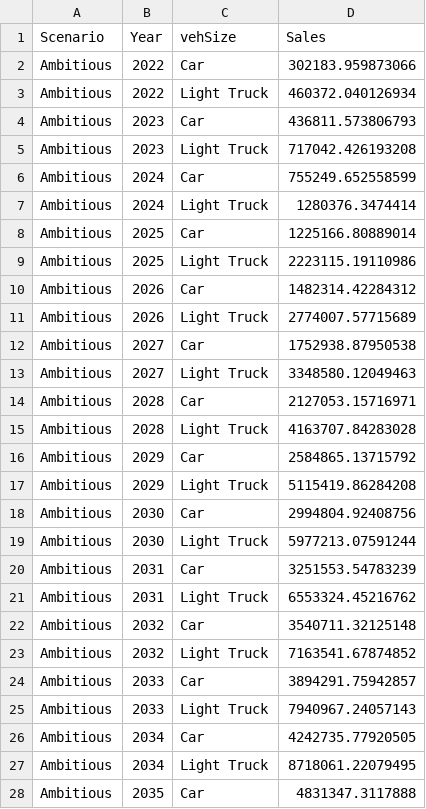
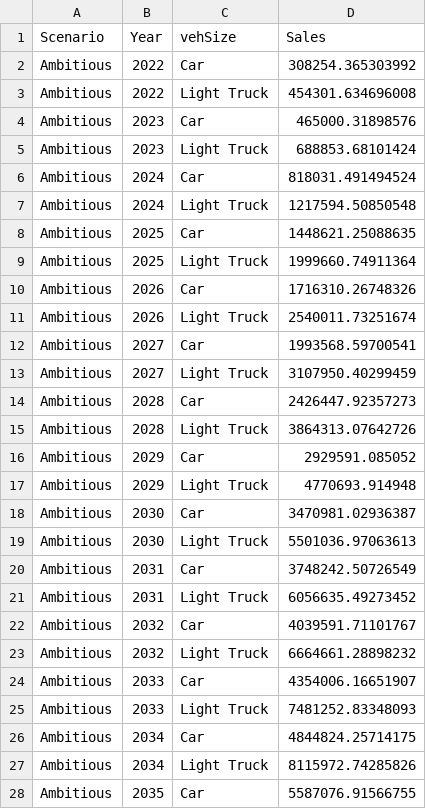
Before and after one commit to pmbusch/USA-EV-Lithium-GHG, a CSV file: Parameters/salesEV_type.csv, drawn as a sheet; only a part is shown; the diff covers the shown part only.

```diff
--- a/Parameters/salesEV_type.csv
+++ b/Parameters/salesEV_type.csv
@@ -1,28 +1,28 @@
 "Scenario","Year","vehSize","Sales"
-"Ambitious",2022,"Car",302183.959873066
-"Ambitious",2022,"Light Truck",460372.040126934
-"Ambitious",2023,"Car",436811.573806793
-"Ambitious",2023,"Light Truck",717042.426193208
-"Ambitious",2024,"Car",755249.652558599
-"Ambitious",2024,"Light Truck",1280376.3474414
-"Ambitious",2025,"Car",1225166.80889014
-"Ambitious",2025,"Light Truck",2223115.19110986
-"Ambitious",2026,"Car",1482314.42284312
-"Ambitious",2026,"Light Truck",2774007.57715689
-"Ambitious",2027,"Car",1752938.87950538
-"Ambitious",2027,"Light Truck",3348580.12049463
-"Ambitious",2028,"Car",2127053.15716971
-"Ambitious",2028,"Light Truck",4163707.84283028
-"Ambitious",2029,"Car",2584865.13715792
-"Ambitious",2029,"Light Truck",5115419.86284208
-"Ambitious",2030,"Car",2994804.92408756
-"Ambitious",2030,"Light Truck",5977213.07591244
-"Ambitious",2031,"Car",3251553.54783239
-"Ambitious",2031,"Light Truck",6553324.45216762
-"Ambitious",2032,"Car",3540711.32125148
-"Ambitious",2032,"Light Truck",7163541.67874852
-"Ambitious",2033,"Car",3894291.75942857
-"Ambitious",2033,"Light Truck",7940967.24057143
-"Ambitious",2034,"Car",4242735.77920505
-"Ambitious",2034,"Light Truck",8718061.22079495
-"Ambitious",2035,"Car",4831347.3117888
+"Ambitious",2022,"Car",308254.365303992
+"Ambitious",2022,"Light Truck",454301.634696008
+"Ambitious",2023,"Car",465000.31898576
+"Ambitious",2023,"Light Truck",688853.68101424
+"Ambitious",2024,"Car",818031.491494524
+"Ambitious",2024,"Light Truck",1217594.50850548
+"Ambitious",2025,"Car",1448621.25088635
+"Ambitious",2025,"Light Truck",1999660.74911364
+"Ambitious",2026,"Car",1716310.26748326
+"Ambitious",2026,"Light Truck",2540011.73251674
+"Ambitious",2027,"Car",1993568.59700541
+"Ambitious",2027,"Light Truck",3107950.40299459
+"Ambitious",2028,"Car",2426447.92357273
+"Ambitious",2028,"Light Truck",3864313.07642726
+"Ambitious",2029,"Car",2929591.085052
+"Ambitious",2029,"Light Truck",4770693.914948
+"Ambitious",2030,"Car",3470981.02936387
+"Ambitious",2030,"Light Truck",5501036.97063613
+"Ambitious",2031,"Car",3748242.50726549
+"Ambitious",2031,"Light Truck",6056635.49273452
+"Ambitious",2032,"Car",4039591.71101767
+"Ambitious",2032,"Light Truck",6664661.28898232
+"Ambitious",2033,"Car",4354006.16651907
+"Ambitious",2033,"Light Truck",7481252.83348093
+"Ambitious",2034,"Car",4844824.25714175
+"Ambitious",2034,"Light Truck",8115972.74285826
+"Ambitious",2035,"Car",5587076.91566755
```
Also changed, not shown: 147 edited cells elsewhere in this file, Parameters/EV_kwh_consumption.csv, Parameters/ICE_gasGallons_consumption.csv, 8 other files.
